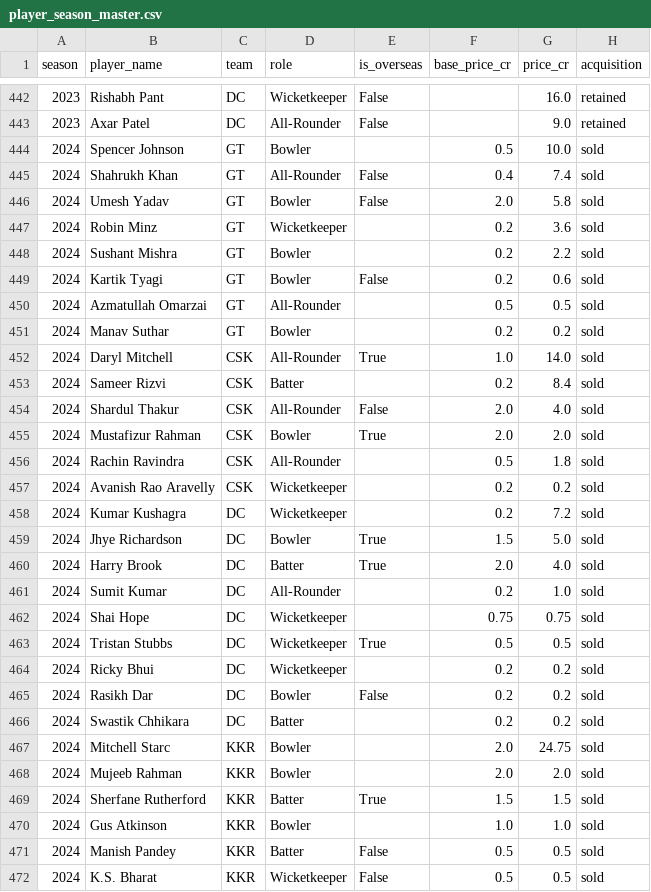
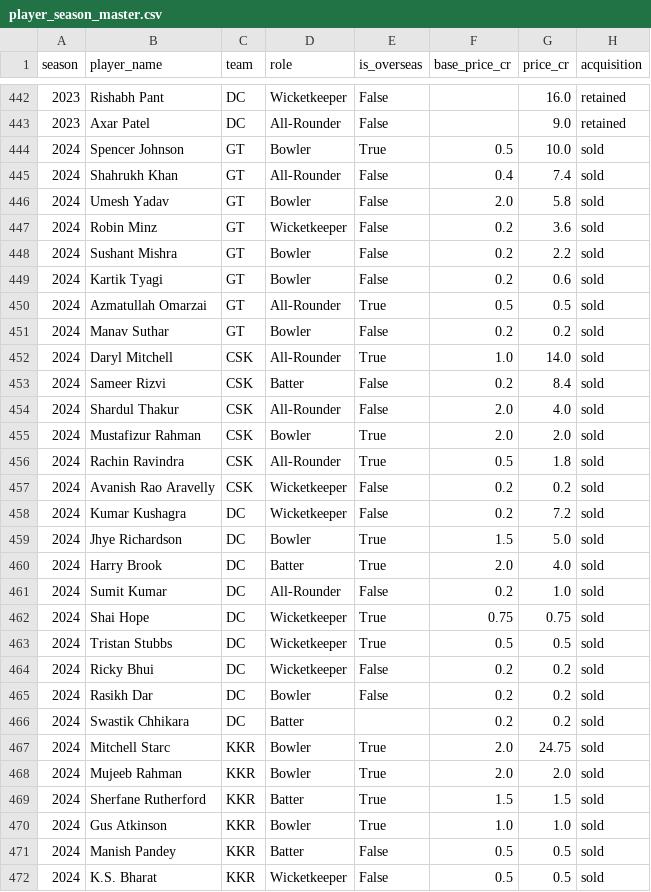
Before and after one commit to Taranum14/ipl-business-intelligence, a CSV file: data/processed/player_season_master.csv, drawn as a sheet; only a part is shown, gaps mark what is left out; the diff covers the shown part only; the diff names each change by its address in the sheet, - before the commit and + after, or states it on an @@ line.

```diff
--- a/data/processed/player_season_master.csv
+++ b/data/processed/player_season_master.csv
-E444 (is_overseas): (empty)
+E444 (is_overseas): True
-E447:E448 (is_overseas): (empty)
+E447:E448 (is_overseas): False
-E450 (is_overseas): (empty)
+E450 (is_overseas): True
-E451 (is_overseas): (empty)
+E451 (is_overseas): False
-E453 (is_overseas): (empty)
+E453 (is_overseas): False
-E456 (is_overseas): (empty)
+E456 (is_overseas): True
-E457:E458 (is_overseas): (empty)
+E457:E458 (is_overseas): False
-E461 (is_overseas): (empty)
+E461 (is_overseas): False
-E462 (is_overseas): (empty)
+E462 (is_overseas): True
-E464 (is_overseas): (empty)
+E464 (is_overseas): False
-E467:E468 (is_overseas): (empty)
+E467:E468 (is_overseas): True
-E470 (is_overseas): (empty)
+E470 (is_overseas): True
```
Also changed, not shown: 25 edited cells elsewhere in this file, 2 other files.
